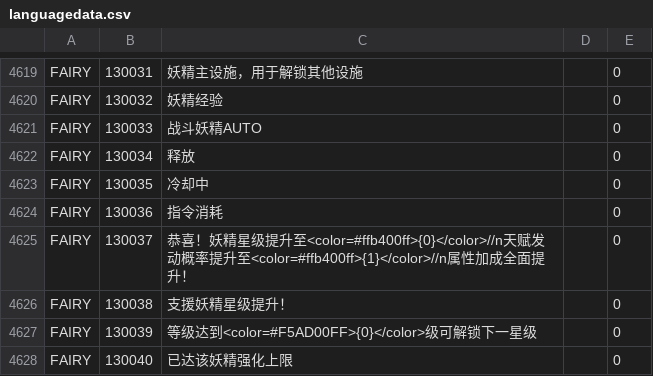
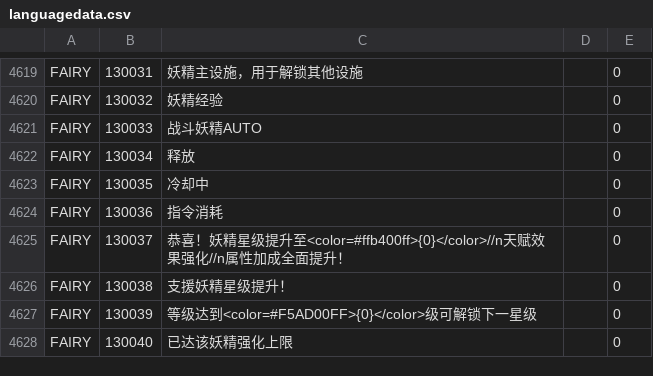
Before and after one commit to gf-data-tools/gf-data-tw, a CSV file: asset/language/languagedata.csv, drawn as a sheet; only a part is shown, gaps mark what is left out.

```diff
--- a/asset/language/languagedata.csv
+++ b/asset/language/languagedata.csv
@@ -4624,3 +4624,3 @@ FAIRY,130035,冷却中,,0
 FAIRY,130036,指令消耗,,0
-FAIRY,130037,恭喜！妖精星级提升至<color=#ffb400ff>{0}</color>//n天赋发动概率提升至<color=#ffb400ff>{1}</color>//n属性加成全面提升！,,0
+FAIRY,130037,恭喜！妖精星级提升至<color=#ffb400ff>{0}</color>//n天赋效果强化//n属性加成全面提升！,,0
 FAIRY,130038,支援妖精星级提升！,,0
```
Also changed, not shown: asset/language/languagedata_hk.csv, asset/language/languagedata_jp.csv, 56 other files.
